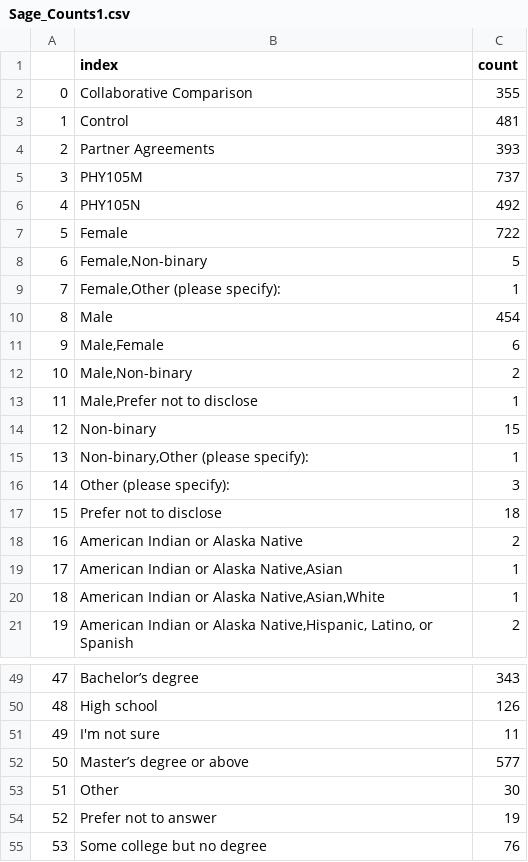
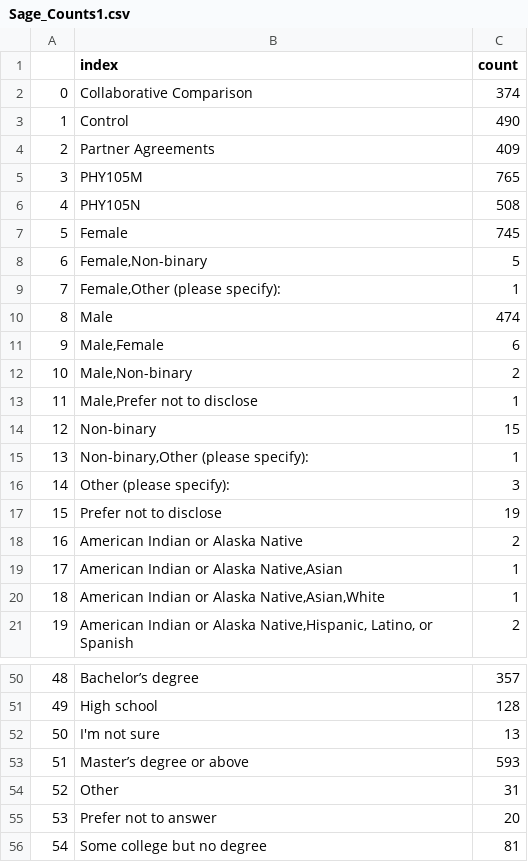
Before and after one commit to Pontigre/PER_analysis, a CSV file: ExportedFiles/Sage_Counts1.csv, drawn as a sheet; only a part is shown, gaps mark what is left out; addresses are those after the commit; the diff covers the shown part only; the diff names each change by its address in the sheet, - before the commit and + after, or states it on an @@ line.

```diff
--- a/ExportedFiles/Sage_Counts1.csv
+++ b/ExportedFiles/Sage_Counts1.csv
-C2 (count): 355
+C2 (count): 374
-C3 (count): 481
+C3 (count): 490
-C4 (count): 393
+C4 (count): 409
-C5 (count): 737
+C5 (count): 765
-C6 (count): 492
+C6 (count): 508
-C7 (count): 722
+C7 (count): 745
-C10 (count): 454
+C10 (count): 474
-C17 (count): 18
+C17 (count): 19
@@ column A renumbered from row 28 down @@
-C50 (count): 343
+C50 (count): 357
-C51 (count): 126
+C51 (count): 128
-C52 (count): 11
+C52 (count): 13
-C53 (count): 577
+C53 (count): 593
-C54 (count): 30
+C54 (count): 31
-C55 (count): 19
+C55 (count): 20
-C56 (count): 76
+C56 (count): 81
```
Also changed, not shown: 1 added row and 9 edited cells elsewhere in this file, ExportedFiles/SAGE_CFA.csv, ExportedFiles/SAGE_CorrM.csv, 23 other files.
